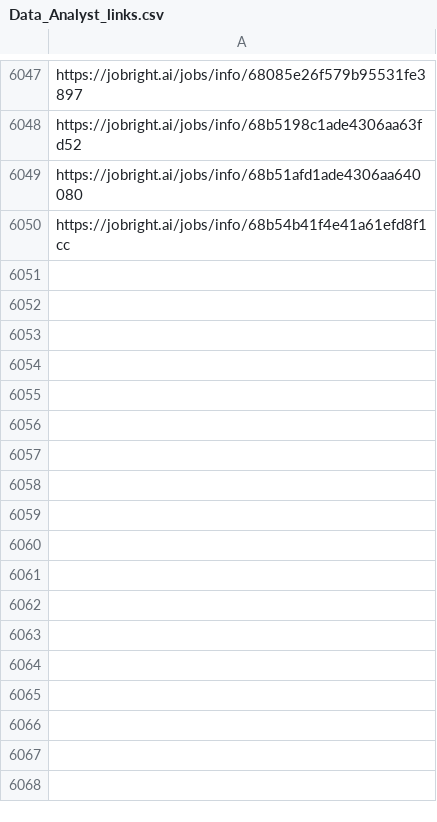
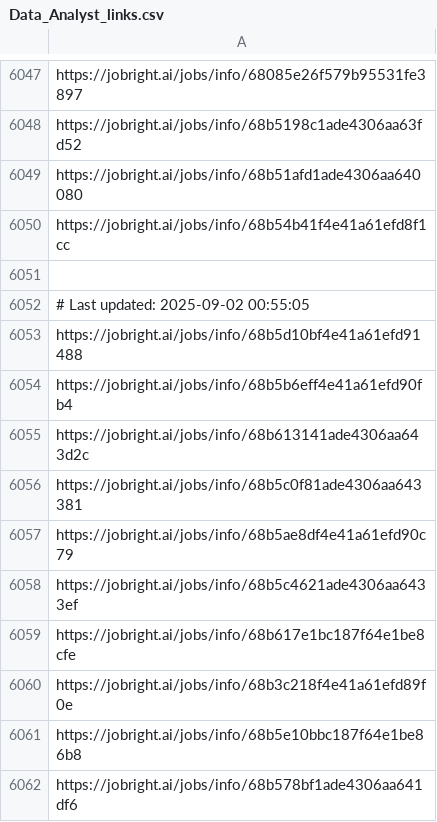
Before and after one commit to Pradeepsingh61/job_DE1, a CSV file: Data_Analyst_links.csv, drawn as a sheet; only a part is shown, gaps mark what is left out; the diff names each change by its address in the sheet, - before the commit and + after, or states it on an @@ line.

```diff
--- a/Data_Analyst_links.csv
+++ b/Data_Analyst_links.csv
+row 6051: (empty)
+row 6052: # Last updated: 2025-09-02 00:55:05
+row 6053: https://jobright.ai/jobs/info/68b5d10bf4e41a61efd91488
+row 6054: https://jobright.ai/jobs/info/68b5b6eff4e41a61efd90fb4
+row 6055: https://jobright.ai/jobs/info/68b613141ade4306aa643d2c
+row 6056: https://jobright.ai/jobs/info/68b5c0f81ade4306aa643381
+row 6057: https://jobright.ai/jobs/info/68b5ae8df4e41a61efd90c79
+row 6058: https://jobright.ai/jobs/info/68b5c4621ade4306aa6433ef
+row 6059: https://jobright.ai/jobs/info/68b617e1bc187f64e1be8cfe
+row 6060: https://jobright.ai/jobs/info/68b3c218f4e41a61efd89f0e
+row 6061: https://jobright.ai/jobs/info/68b5e10bbc187f64e1be86b8
+row 6062: https://jobright.ai/jobs/info/68b578bf1ade4306aa641df6
```
Also changed, not shown: Accounting_and_Finance.csv, Arts_and_Entertainment_links.csv, 26 other files.
